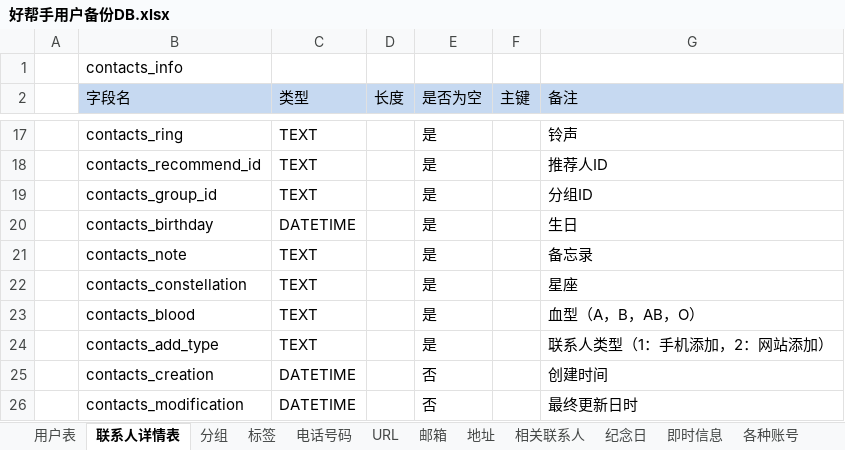
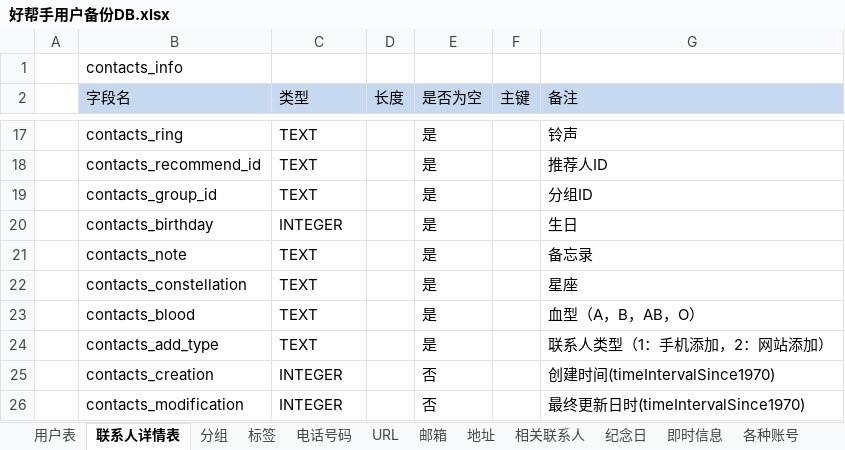
Before and after one commit to getpro/mygenius, an Excel workbook: AddressBook/好帮手用户备份DB.xlsx, sheet 联系人详情表, drawn as a sheet; only a part is shown, gaps mark what is left out; values as stored, in another font and other column widths than the file's, no borders; the diff names each change by its address in the sheet, - before the commit and + after, or states it on an @@ line.

```diff
--- a/AddressBook/好帮手用户备份DB.xlsx (sheet 联系人详情表)
+++ b/AddressBook/好帮手用户备份DB.xlsx (sheet 联系人详情表)
-C20 (类型): DATETIME
+C20 (类型): INTEGER
-C25:C26 (类型): DATETIME
+C25:C26 (类型): INTEGER
-G25 (备注): 创建时间
+G25 (备注): 创建时间(timeIntervalSince1970)
-G26 (备注): 最终更新日时
+G26 (备注): 最终更新日时(timeIntervalSince1970)
```
Also changed, not shown: sheet 即时信息, sheet 分组, sheet 标签, sheet 相关联系人, sheet 纪念日, 4 other files.
